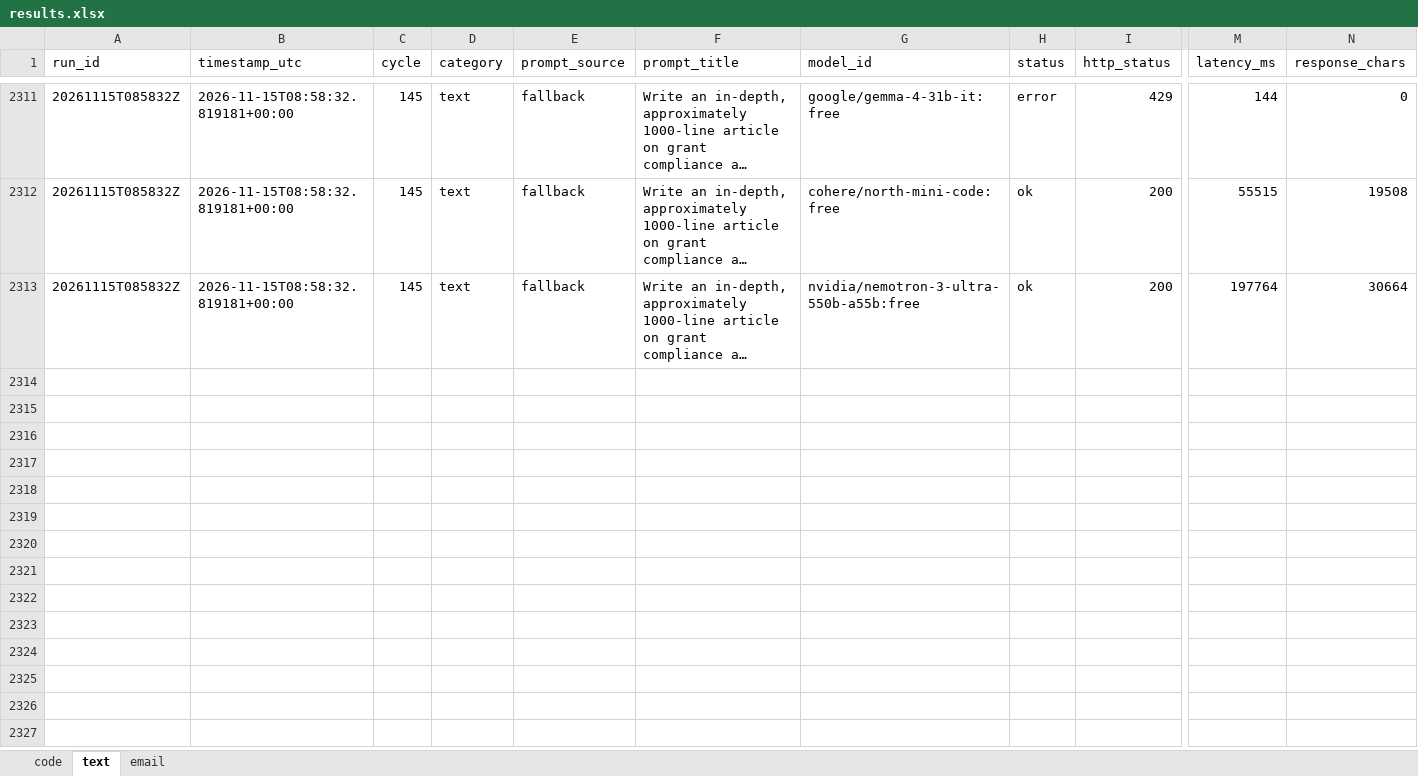
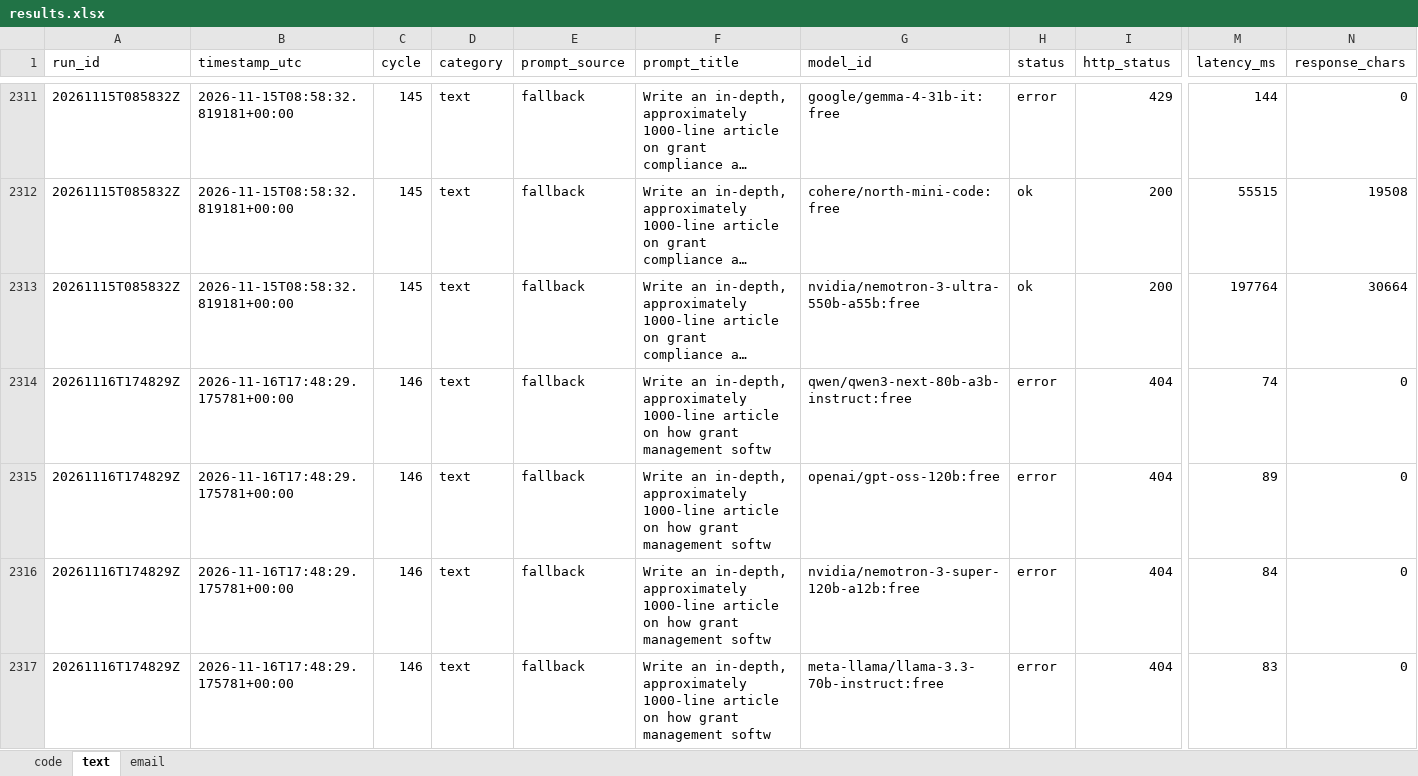
Before and after one commit to upendrasabnis/model-bench, an Excel workbook: results.xlsx, sheet text, drawn as a sheet; only a part is shown, gaps mark what is left out; long unchanged cells end in …; values as stored, in another font and other column widths than the file's, no borders; rows hold the shown columns only; the diff covers the shown part only; the diff names each change by its address in the sheet, - before the commit and + after, or states it on an @@ line.

```diff
--- a/results.xlsx (sheet text)
+++ b/results.xlsx (sheet text)
+row 2314: 20261116T174829Z | 2026-11-16T17:48:29.175781+00:00 | 146 | text | fallback | Write an in-depth, approximately 1000-line article on how grant management softw | qwen/qwen3-next-80b-a3b-instruct:free | error | 404 | 74 | 0
+row 2315: 20261116T174829Z | 2026-11-16T17:48:29.175781+00:00 | 146 | text | fallback | Write an in-depth, approximately 1000-line article on how grant management softw | openai/gpt-oss-120b:free | error | 404 | 89 | 0
+row 2316: 20261116T174829Z | 2026-11-16T17:48:29.175781+00:00 | 146 | text | fallback | Write an in-depth, approximately 1000-line article on how grant management softw | nvidia/nemotron-3-super-120b-a12b:free | error | 404 | 84 | 0
+row 2317: 20261116T174829Z | 2026-11-16T17:48:29.175781+00:00 | 146 | text | fallback | Write an in-depth, approximately 1000-line article on how grant management softw | meta-llama/llama-3.3-70b-instruct:free | error | 404 | 83 | 0
```
Also changed, not shown: 12 added rows elsewhere in this sheet, sheet code, sheet email, 10 other files.
